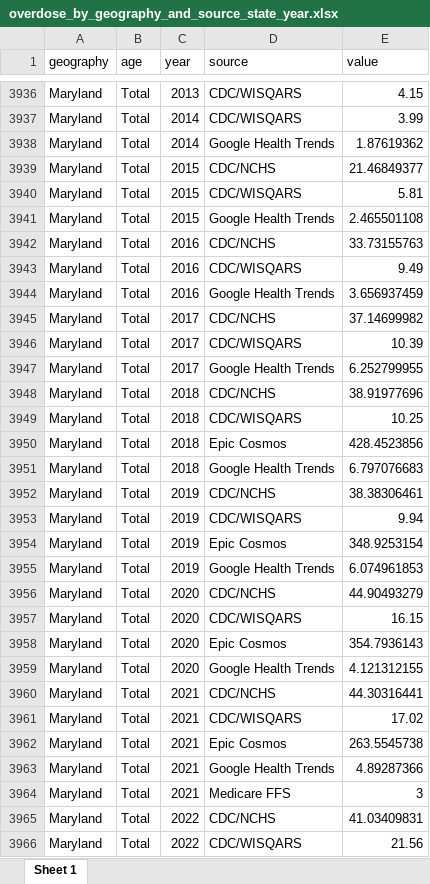
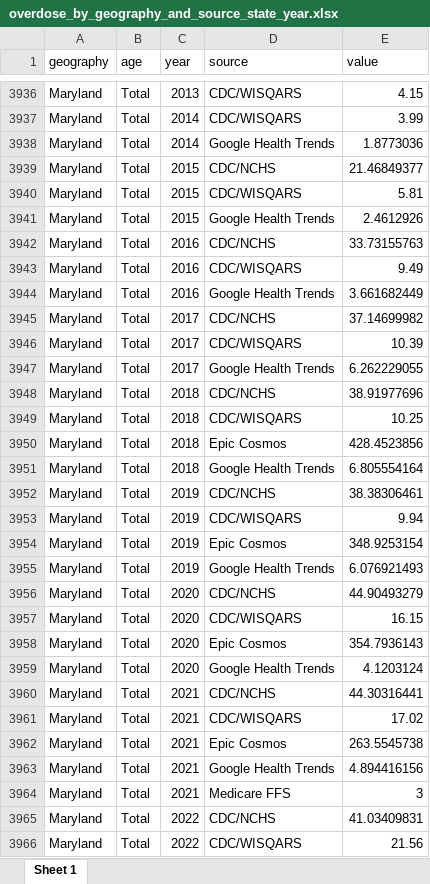
Before and after one commit to PopHIVE/Insights, an Excel workbook: opioid_trends/files for tableau/overdose_by_geography_and_source_state_year.xlsx, sheet Sheet 1, drawn as a sheet; only a part is shown, gaps mark what is left out; values as stored, in another font and other column widths than the file's, no borders; the diff covers the shown part only; the diff names each change by its address in the sheet, - before the commit and + after, or states it on an @@ line.

```diff
--- a/opioid_trends/files for tableau/overdose_by_geography_and_source_state_year.xlsx (sheet Sheet 1)
+++ b/opioid_trends/files for tableau/overdose_by_geography_and_source_state_year.xlsx (sheet Sheet 1)
-E3938 (value): 1.87619362
+E3938 (value): 1.8773036
-E3941 (value): 2.465501108
+E3941 (value): 2.4612926
-E3944 (value): 3.656937459
+E3944 (value): 3.661682449
-E3947 (value): 6.252799955
+E3947 (value): 6.262229055
-E3951 (value): 6.797076683
+E3951 (value): 6.805554164
-E3955 (value): 6.074961853
+E3955 (value): 6.076921493
-E3959 (value): 4.121312155
+E3959 (value): 4.1203124
-E3963 (value): 4.89287366
+E3963 (value): 4.894416156
```
Also changed, not shown: 620 edited cells elsewhere in this sheet, opioid_trends/files for tableau/overdose_by_geography_and_source.xlsx, opioid_trends/files for tableau/overdose_deaths_county.xlsx, 8 other files.
